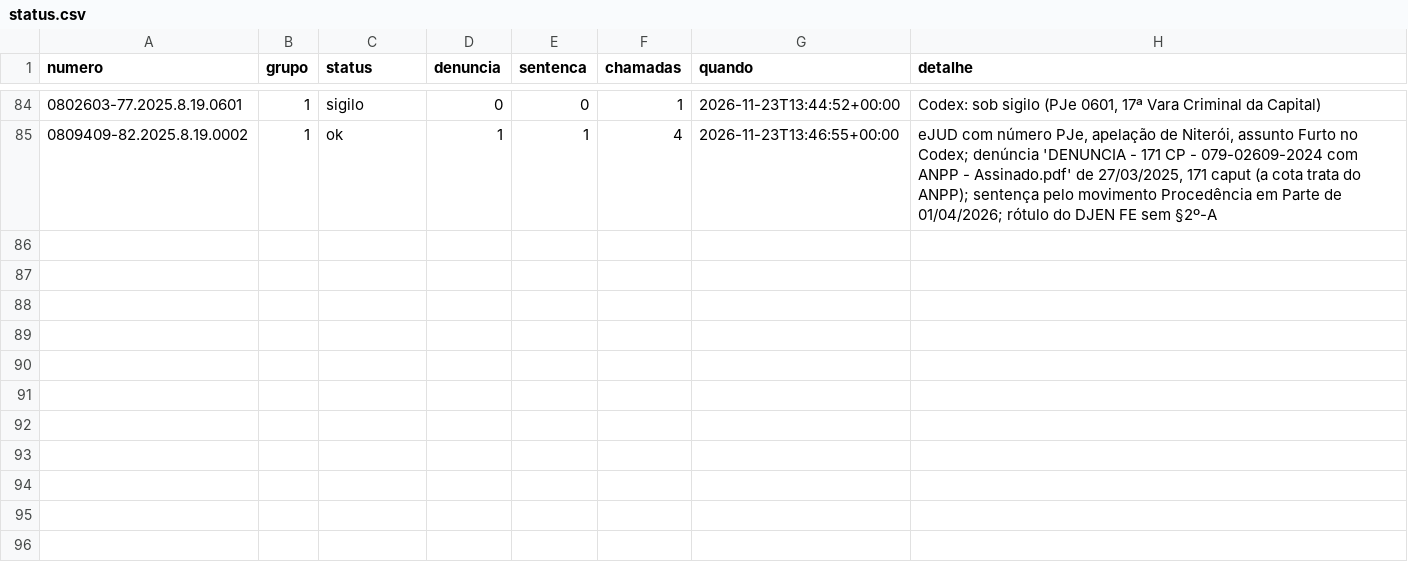
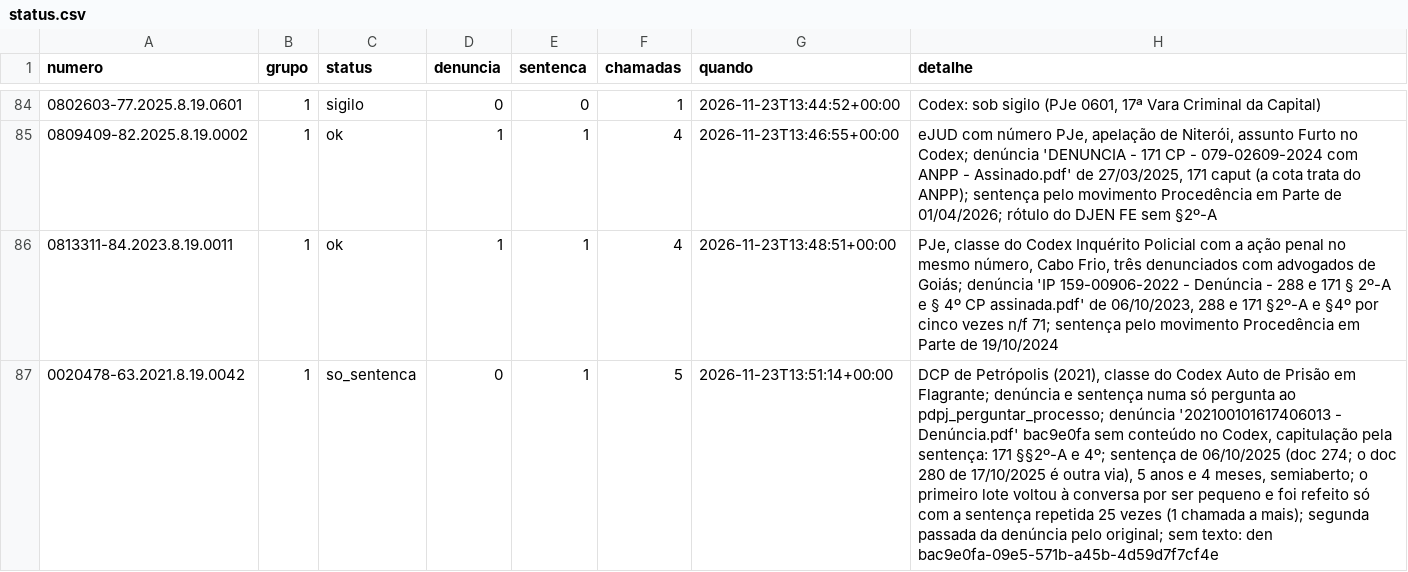
Before and after one commit to pbms01/FGV_TJPA, a CSV file: dados/codex_tjrj/status.csv, drawn as a sheet; only a part is shown, gaps mark what is left out; the diff names each change by its address in the sheet, - before the commit and + after, or states it on an @@ line.

```diff
--- a/dados/codex_tjrj/status.csv
+++ b/dados/codex_tjrj/status.csv
+row 86: 0813311-84.2023.8.19.0011 | 1 | ok | 1 | 1 | 4 | 2026-11-23T13:48:51+00:00 | PJe, classe do Codex Inquérito Policial com a ação penal no mesmo número, Cabo Frio, três denunciados com advogados de Goiás; denúncia 'IP 159-00906-2022 - Denúncia - 288 e 171 § 2º-A e § 4º CP assinada.pdf' de 06/10/2023, 288 e 171 §2º-A e §4º por cinco vezes n/f 71; sentença pelo movimento Procedência em Parte de 19/10/2024
+row 87: 0020478-63.2021.8.19.0042 | 1 | so_sentenca | 0 | 1 | 5 | 2026-11-23T13:51:14+00:00 | DCP de Petrópolis (2021), classe do Codex Auto de Prisão em Flagrante; denúncia e sentença numa só pergunta ao pdpj_perguntar_processo; denúncia '202100101617406013 - Denúncia.pdf' bac9e0fa sem conteúdo no Codex, capitulação pela sentença: 171 §§2º-A e 4º; sentença de 06/10/2025 (doc 274; o doc 280 de 17/10/2025 é outra via), 5 anos e 4 meses, semiaberto; o primeiro lote voltou à conversa por ser pequeno e foi refeito só com a sentença repetida 25 vezes (1 chamada a mais); segunda passada da denúncia pelo original; sem texto: den bac9e0fa-09e5-571b-a45b-4d59d7f7cf4e
```
Also changed, not shown: textos/tjrj/manifesto.csv, 3 other files.
